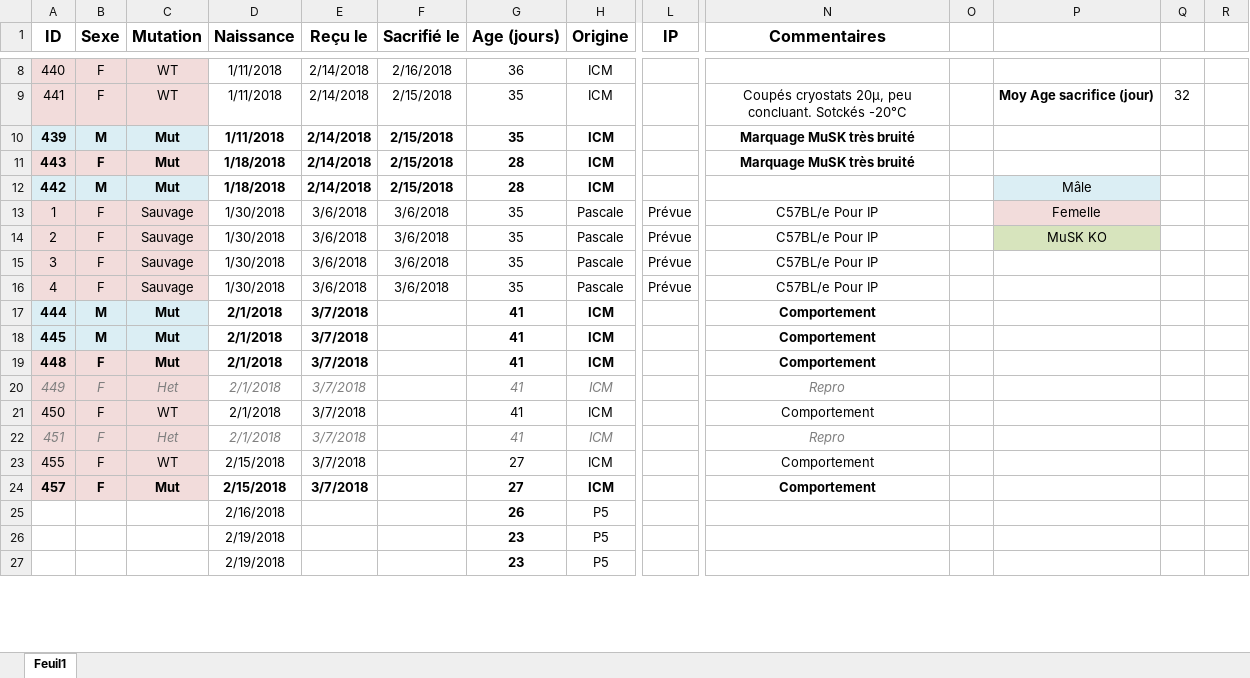
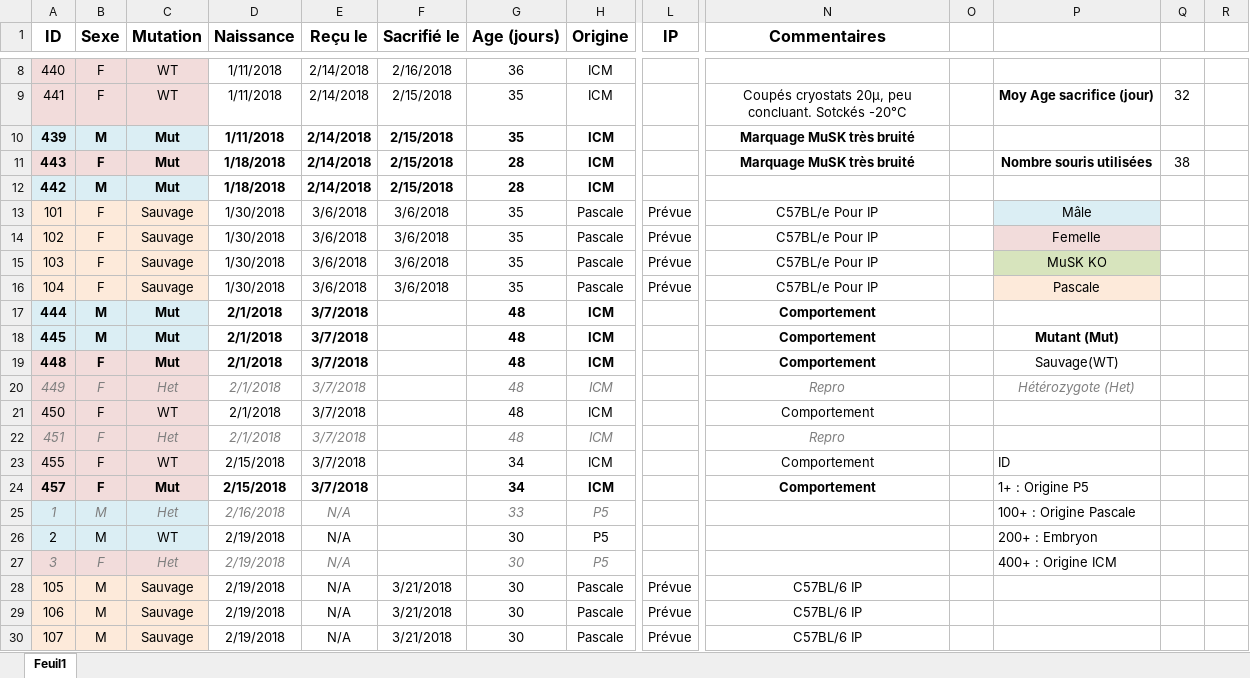
Before and after one commit to FlorentKl/rapport-m2, an Excel workbook: Recap Souris.xlsx, sheet Feuil1, drawn as a sheet; only a part is shown, gaps mark what is left out; values as stored, in another font and other column widths than the file's, no borders; conditional formats not drawn; removed rows and columns are numbered as before the commit, all else as after; rows hold the shown columns only; the diff covers the shown part only; the diff names each change by its address in the sheet, - before the commit and + after, or states it on an @@ line.

Commit message:
Souris + bib

```diff
--- a/Recap Souris.xlsx (sheet Feuil1)
+++ b/Recap Souris.xlsx (sheet Feuil1)
-P11: (empty)
+P11: Nombre souris utilisées
-Q11: (empty)
+Q11: 38
-P12: Mâle
+P12: (empty)
-P12 fill: #DBEEF4
+P12 fill: none
-A13 (ID): 1
+A13 (ID): 101
-P13: Femelle
+P13: Mâle
-P13 fill: #F2DCDB
+P13 fill: #DBEEF4
-A14 (ID): 2
+A14 (ID): 102
-P14: MuSK KO
+P14: Femelle
-P14 fill: #D7E4BD
+P14 fill: #F2DCDB
-A15 (ID): 3
+A15 (ID): 103
-P15: (empty)
+P15: MuSK KO
-P15 fill: none
+P15 fill: #D7E4BD
-A16 (ID): 4
+A16 (ID): 104
-P16: (empty)
+P16: Pascale
-P16 fill: none
+P16 fill: #FDEADA
-G17:G22 (Age (jours)): 41
+G17:G22 (Age (jours)): 48
-P18: (empty)
+P18: Mutant (Mut)
-P19: (empty)
+P19: Sauvage(WT)
-P20: (empty)
+P20: Hétérozygote (Het)
-G23:G24 (Age (jours)): 27
+G23:G24 (Age (jours)): 34
-P23: (empty)
+P23: ID
-P24: (empty)
+P24: 1+ : Origine P5
-row 25:  |  |  | 2/16/2018 |  |  | 26 | P5
-row 26:  |  |  | 2/19/2018 |  |  | 23 | P5
-row 27:  |  |  | 2/19/2018 |  |  | 23 | P5
+row 25: 1 | M | Het | 2/16/2018 | N/A |  | 33 | P5 |  |  |  | 100+ : Origine Pascale
+row 26: 2 | M | WT | 2/19/2018 | N/A |  | 30 | P5 |  |  |  | 200+ : Embryon
+row 27: 3 | F | Het | 2/19/2018 | N/A |  | 30 | P5 |  |  |  | 400+ : Origine ICM
+row 28: 105 | M | Sauvage | 2/19/2018 | N/A | 3/21/2018 | 30 | Pascale | Prévue | C57BL/6 IP
+row 29: 106 | M | Sauvage | 2/19/2018 | N/A | 3/21/2018 | 30 | Pascale | Prévue | C57BL/6 IP
+row 30: 107 | M | Sauvage | 2/19/2018 | N/A | 3/21/2018 | 30 | Pascale | Prévue | C57BL/6 IP
```
Also changed, not shown: 2 added rows, 3 removed rows, 15 edited cells and cell formats elsewhere in this sheet, 1 other file.
